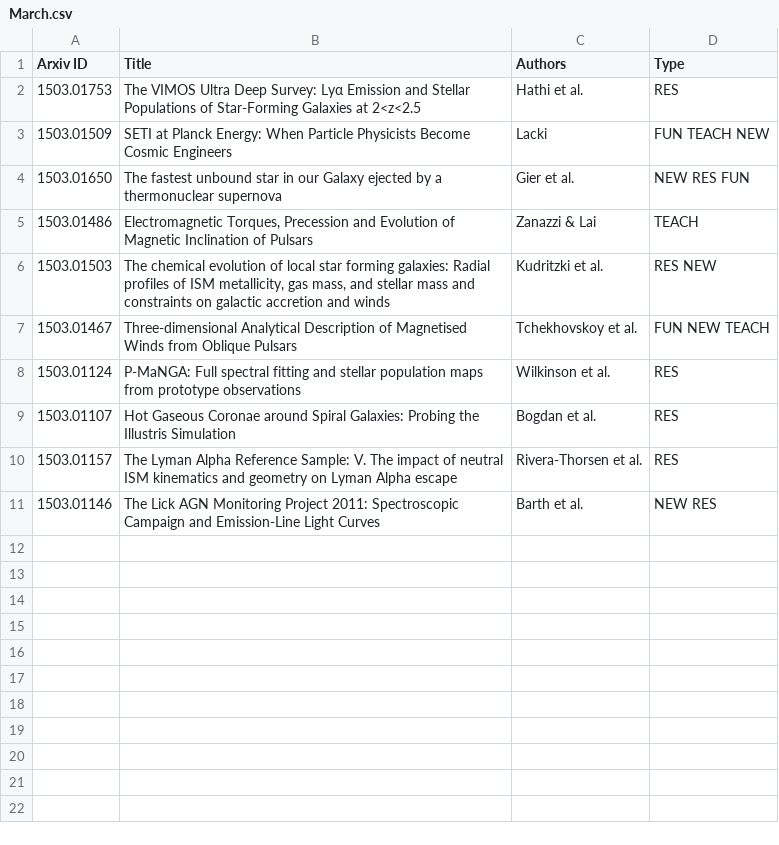
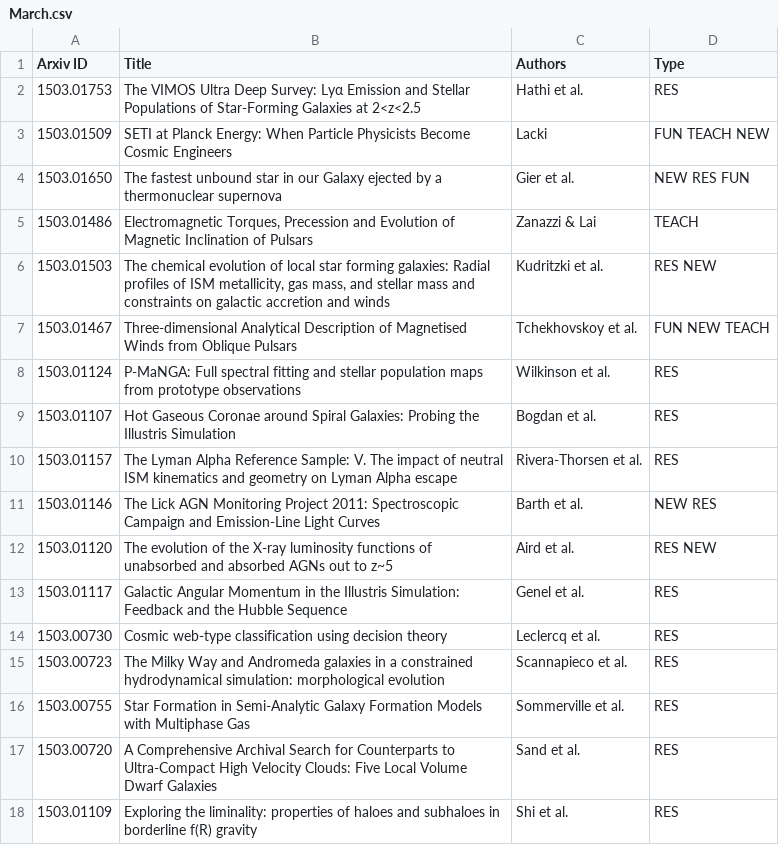
Before and after one commit to forero/arXiv, a CSV file: 2015/March.csv, drawn as a sheet.

Commit message:
batch of 5

```diff
--- a/2015/March.csv
+++ b/2015/March.csv
@@ -11 +11,8 @@ Arxiv ID, Title, Authors, Type
 1503.01146, "The Lick AGN Monitoring Project 2011: Spectroscopic Campaign and Emission-Line Light Curves", Barth et al., NEW RES
+1503.01120, "The evolution of the X-ray luminosity functions of unabsorbed and absorbed AGNs out to z~5", Aird et al., RES NEW
+1503.01117, "Galactic Angular Momentum in the Illustris Simulation: Feedback and the Hubble Sequence", Genel et al., RES
+1503.00730, "Cosmic web-type classification using decision theory", Leclercq et al., RES
+1503.00723, "The Milky Way and Andromeda galaxies in a constrained hydrodynamical simulation: morphological evolution", Scannapieco et al., RES
+1503.00755, "Star Formation in Semi-Analytic Galaxy Formation Models with Multiphase Gas", Sommerville et al., RES
+1503.00720, "A Comprehensive Archival Search for Counterparts to Ultra-Compact High Velocity Clouds: Five Local Volume Dwarf Galaxies", Sand et al., RES
+1503.01109, "Exploring the liminality: properties of haloes and subhaloes in borderline f(R) gravity", Shi et al., RES
```
